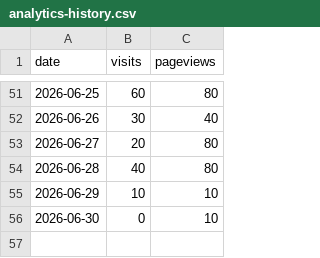
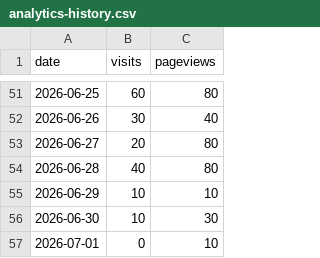
Before and after one commit to drewmerrill/groovelinx-site, a CSV file: analytics-history.csv, drawn as a sheet; only a part is shown, gaps mark what is left out.

```diff
--- a/analytics-history.csv
+++ b/analytics-history.csv
@@ -55,2 +55,3 @@ date,visits,pageviews
 2026-06-29,10,10
-2026-06-30,0,10
+2026-06-30,10,30
+2026-07-01,0,10
```
